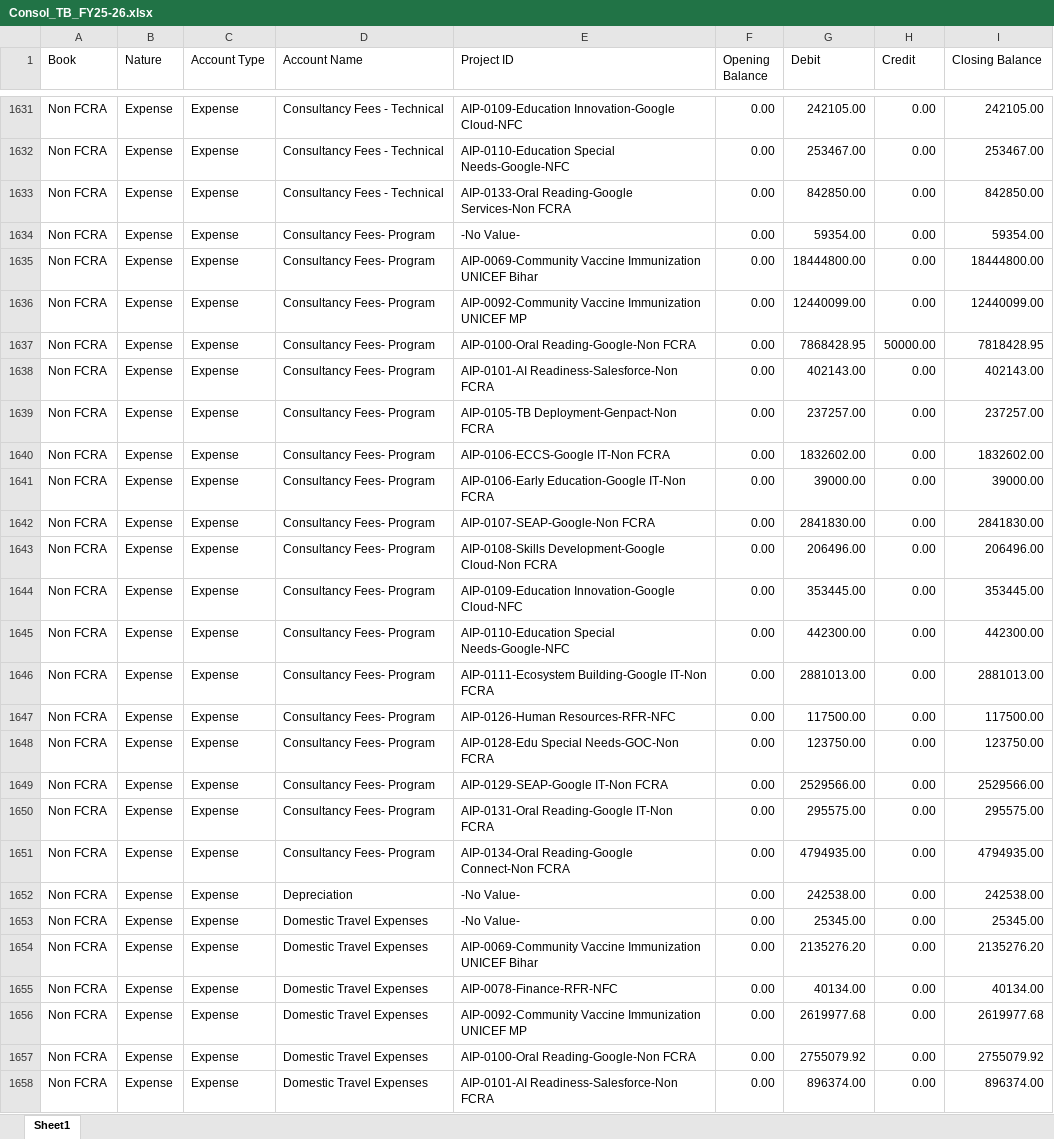
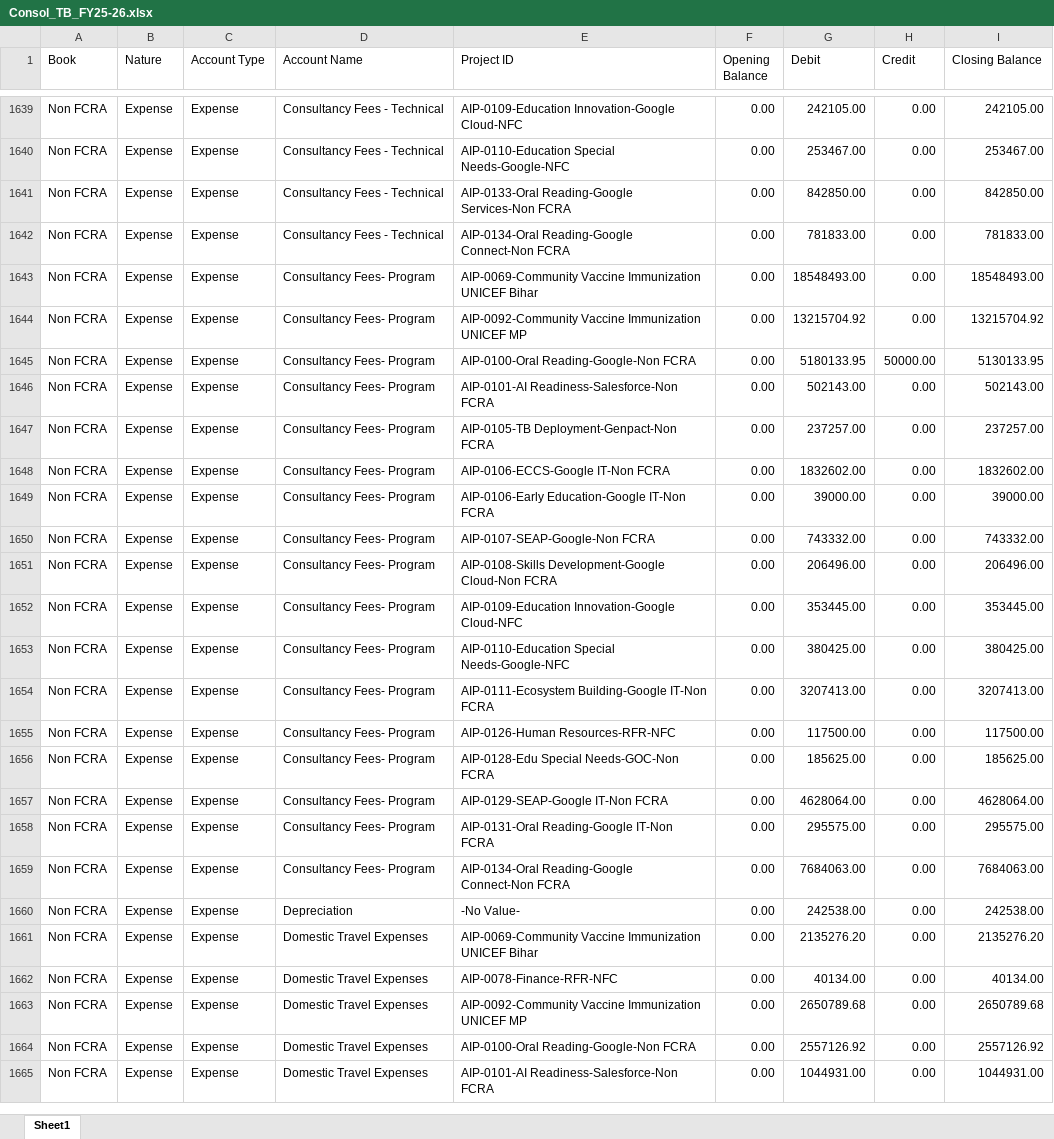
Before and after one commit to lehs-dashboard/lehs-reports, an Excel workbook: Consol_TB_FY25-26.xlsx, sheet Sheet1, drawn as a sheet; only a part is shown, gaps mark what is left out; values as stored, in another font and other column widths than the file's, no borders; removed rows and columns are numbered as before the commit, all else as after; the diff covers the shown part only; the diff names each change by its address in the sheet, - before the commit and + after, or states it on an @@ line.

Commit message:
Consol TB report update 2026-03-26

```diff
--- a/Consol_TB_FY25-26.xlsx (sheet Sheet1)
+++ b/Consol_TB_FY25-26.xlsx (sheet Sheet1)
-D1642 (Account Name): Consultancy Fees- Program
+D1642 (Account Name): Consultancy Fees - Technical
-E1642 (Project ID): -No Value-
+E1642 (Project ID): AIP-0134-Oral Reading-Google Connect-Non FCRA
-G1642 (Debit): 59354.00
+G1642 (Debit): 781833.00
-I1642 (Closing Balance): 59354.00
+I1642 (Closing Balance): 781833.00
-G1643 (Debit): 18444800.00
+G1643 (Debit): 18548493.00
-I1643 (Closing Balance): 18444800.00
+I1643 (Closing Balance): 18548493.00
-G1644 (Debit): 12440099.00
+G1644 (Debit): 13215704.92
-I1644 (Closing Balance): 12440099.00
+I1644 (Closing Balance): 13215704.92
-G1645 (Debit): 7868428.95
+G1645 (Debit): 5180133.95
-I1645 (Closing Balance): 7818428.95
+I1645 (Closing Balance): 5130133.95
-G1646 (Debit): 402143.00
+G1646 (Debit): 502143.00
-I1646 (Closing Balance): 402143.00
+I1646 (Closing Balance): 502143.00
-G1650 (Debit): 2841830.00
+G1650 (Debit): 743332.00
-I1650 (Closing Balance): 2841830.00
+I1650 (Closing Balance): 743332.00
-G1653 (Debit): 442300.00
+G1653 (Debit): 380425.00
-I1653 (Closing Balance): 442300.00
+I1653 (Closing Balance): 380425.00
-G1654 (Debit): 2881013.00
+G1654 (Debit): 3207413.00
-I1654 (Closing Balance): 2881013.00
+I1654 (Closing Balance): 3207413.00
-G1656 (Debit): 123750.00
+G1656 (Debit): 185625.00
-I1656 (Closing Balance): 123750.00
+I1656 (Closing Balance): 185625.00
-G1657 (Debit): 2529566.00
+G1657 (Debit): 4628064.00
-I1657 (Closing Balance): 2529566.00
+I1657 (Closing Balance): 4628064.00
-G1659 (Debit): 4794935.00
+G1659 (Debit): 7684063.00
-I1659 (Closing Balance): 4794935.00
+I1659 (Closing Balance): 7684063.00
-row 1653: Non FCRA | Expense | Expense | Domestic Travel Expenses | -No Value- | 0.00 | 25345.00 | 0.00 | 25345.00
-G1663 (Debit): 2619977.68
+G1663 (Debit): 2650789.68
-I1663 (Closing Balance): 2619977.68
+I1663 (Closing Balance): 2650789.68
-G1664 (Debit): 2755079.92
+G1664 (Debit): 2557126.92
-I1664 (Closing Balance): 2755079.92
+I1664 (Closing Balance): 2557126.92
-G1665 (Debit): 896374.00
+G1665 (Debit): 1044931.00
-I1665 (Closing Balance): 896374.00
+I1665 (Closing Balance): 1044931.00
```
Also changed, not shown: 16 added rows, 2 removed rows and 183 edited cells elsewhere in this sheet.
